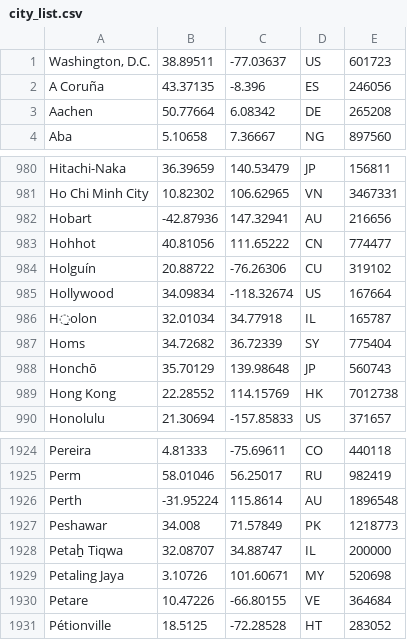
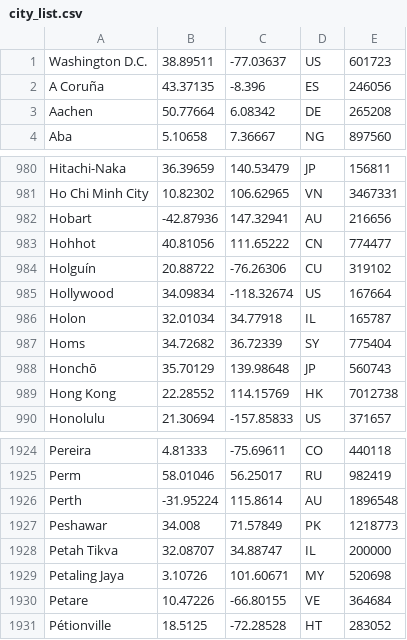
Before and after one commit to Alvearie/de-identification, a CSV file: ipv-core/src/main/resources/identifier/en/city_list.csv, drawn as a sheet; only a part is shown, gaps mark what is left out.

Commit message:
whd-1211 update char recognition in city names

```diff
--- a/ipv-core/src/main/resources/identifier/en/city_list.csv
+++ b/ipv-core/src/main/resources/identifier/en/city_list.csv
@@ -1,2 +1,2 @@
-"Washington, D.C.",38.89511,-77.03637,US,601723
+"Washington D.C.",38.89511,-77.03637,US,601723
 A Coruña,43.37135,-8.396,ES,246056
@@ -985,3 +985,3 @@ Holguín,20.88722,-76.26306,CU,319102
 Hollywood,34.09834,-118.32674,US,167664
-H̱olon,32.01034,34.77918,IL,165787
+Holon,32.01034,34.77918,IL,165787
 Homs,34.72682,36.72339,SY,775404
@@ -1927,3 +1927,3 @@ Perth,-31.95224,115.8614,AU,1896548
 Peshawar,34.008,71.57849,PK,1218773
-Petaẖ Tiqwa,32.08707,34.88747,IL,200000
+Petah Tikva,32.08707,34.88747,IL,200000
 Petaling Jaya,3.10726,101.60671,MY,520698
```
Also changed, not shown: 2 other files.
